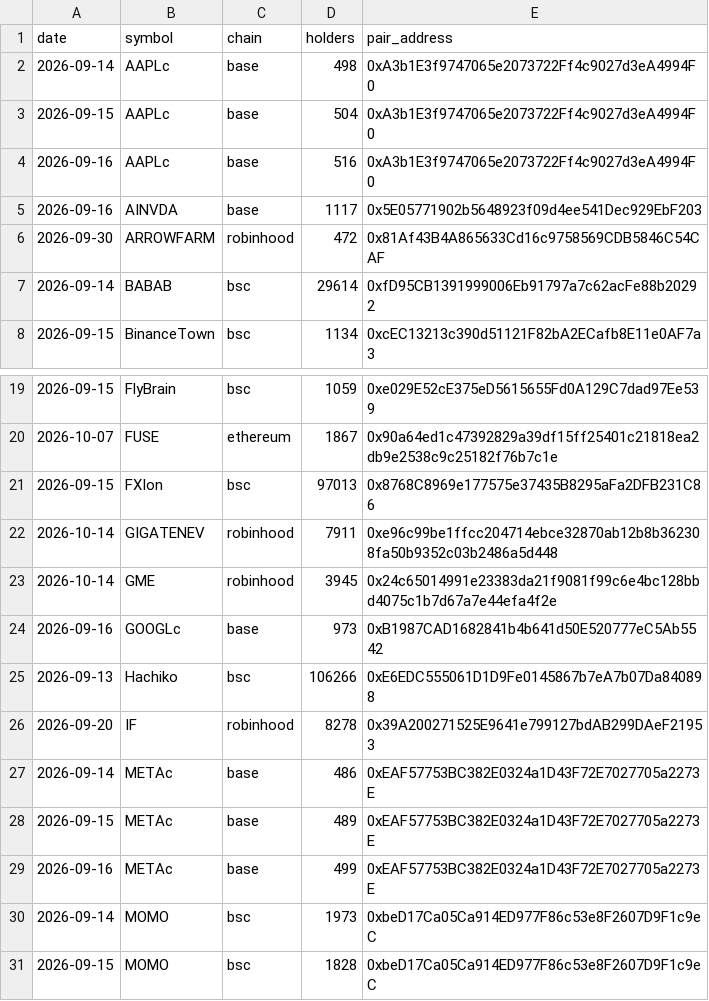
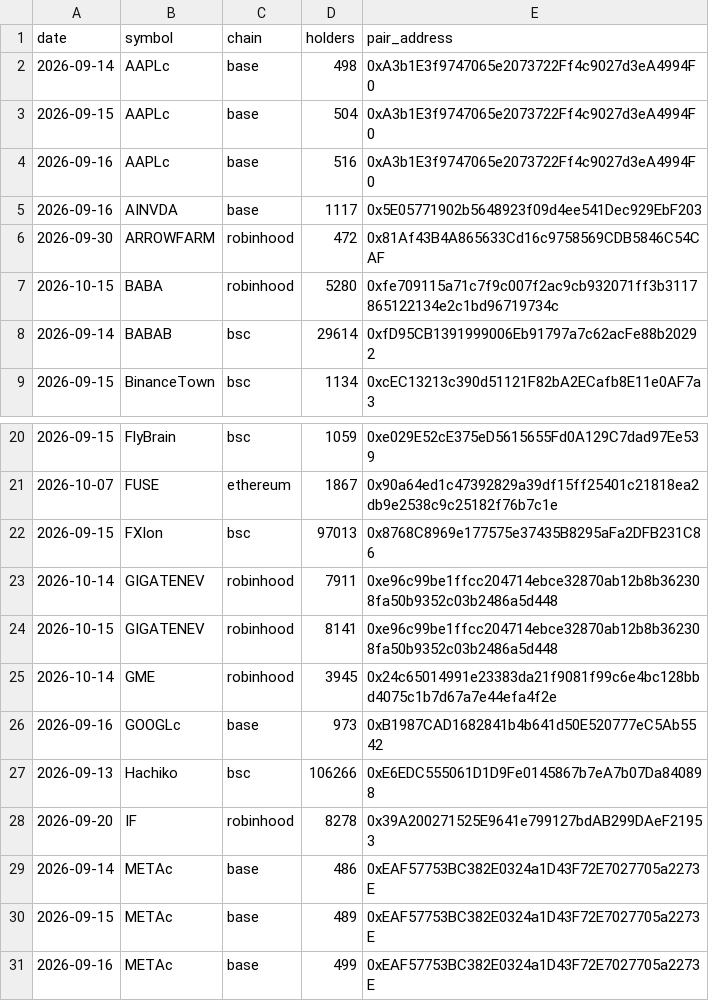
Before and after one commit to hueyyy-eng/moonshot-fetch, a CSV file: site/holder-log.csv, drawn as a sheet; only a part is shown, gaps mark what is left out; the shorter side is filled out with more unchanged rows.

```diff
--- a/site/holder-log.csv
+++ b/site/holder-log.csv
@@ -6,2 +6,3 @@ date,symbol,chain,holders,pair_address
 2026-09-30,ARROWFARM,robinhood,472,0x81Af43B4A865633Cd16c9758569CDB5846C54CAF
+2026-10-15,BABA,robinhood,5280,0xfe709115a71c7f9c007f2ac9cb932071ff3b3117865122134e2c1bd96719734c
 2026-09-14,BABAB,bsc,29614,0xfD95CB1391999006Eb91797a7c62acFe88b20292
@@ -22,2 +23,3 @@ date,symbol,chain,holders,pair_address
 2026-10-14,GIGATENEV,robinhood,7911,0xe96c99be1ffcc204714ebce32870ab12b8b362308fa50b9352c03b2486a5d448
+2026-10-15,GIGATENEV,robinhood,8141,0xe96c99be1ffcc204714ebce32870ab12b8b362308fa50b9352c03b2486a5d448
 2026-10-14,GME,robinhood,3945,0x24c65014991e23383da21f9081f99c6e4bc128bbd4075c1b7d67a7e44efa4f2e
```
Also changed, not shown: site/daily-lists.csv, site/narrative-log.csv, 7 other files.
